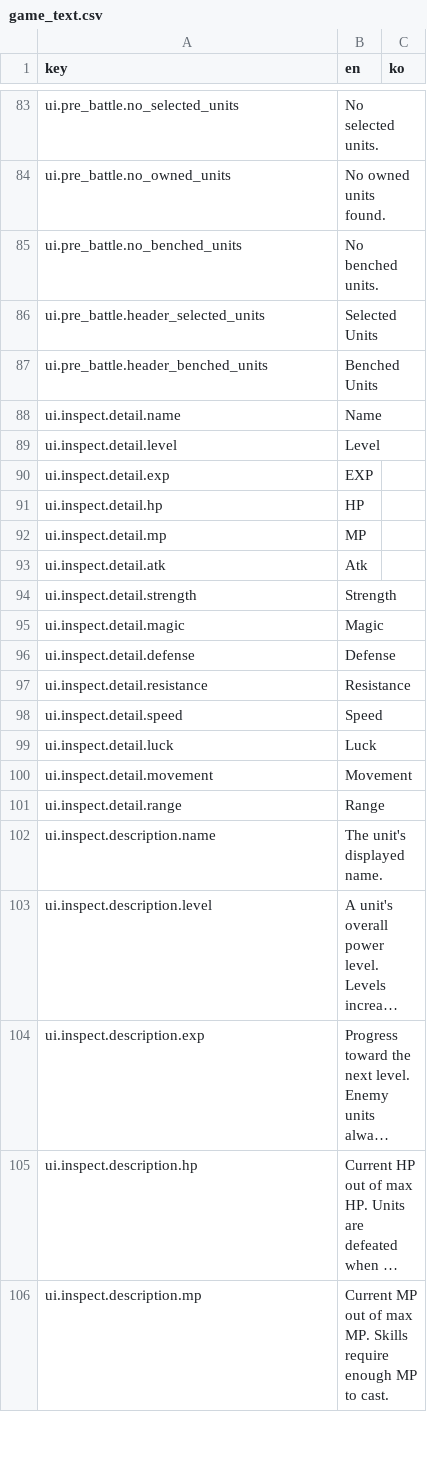
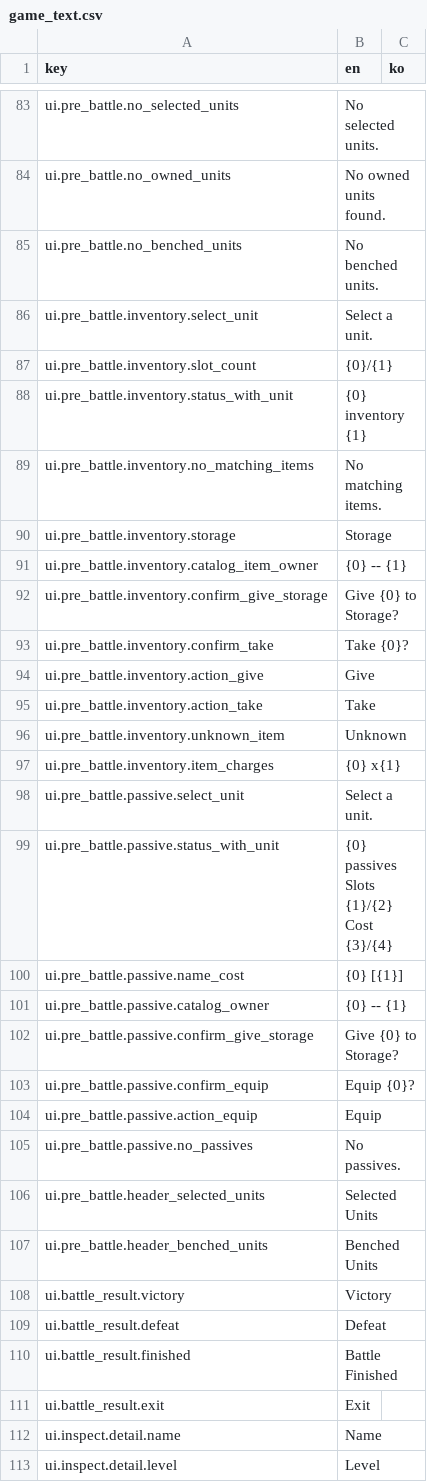
Before and after one commit to fwqefwqef/turn-based-strategy, a CSV file: Assets/Game/Data/game_text.csv, drawn as a sheet; only a part is shown, gaps mark what is left out; the shorter side is filled out with more unchanged rows; long unchanged cells end in …; the diff names each change by its address in the sheet, - before the commit and + after, or states it on an @@ line.

Commit message:
added battle result screen, added inventory management and passive management in prebattle UI

```diff
--- a/Assets/Game/Data/game_text.csv
+++ b/Assets/Game/Data/game_text.csv
+row 86: ui.pre_battle.inventory.select_unit | Select a unit.
+row 87: ui.pre_battle.inventory.slot_count | {0}/{1}
+row 88: ui.pre_battle.inventory.status_with_unit | {0} inventory {1}
+row 89: ui.pre_battle.inventory.no_matching_items | No matching items.
+row 90: ui.pre_battle.inventory.storage | Storage
+row 91: ui.pre_battle.inventory.catalog_item_owner | {0} -- {1}
+row 92: ui.pre_battle.inventory.confirm_give_storage | Give {0} to Storage?
+row 93: ui.pre_battle.inventory.confirm_take | Take {0}?
+row 94: ui.pre_battle.inventory.action_give | Give
+row 95: ui.pre_battle.inventory.action_take | Take
+row 96: ui.pre_battle.inventory.unknown_item | Unknown
+row 97: ui.pre_battle.inventory.item_charges | {0} x{1}
+row 98: ui.pre_battle.passive.select_unit | Select a unit.
+row 99: ui.pre_battle.passive.status_with_unit | {0} passives Slots {1}/{2} Cost {3}/{4}
+row 100: ui.pre_battle.passive.name_cost | {0} [{1}]
+row 101: ui.pre_battle.passive.catalog_owner | {0} -- {1}
+row 102: ui.pre_battle.passive.confirm_give_storage | Give {0} to Storage?
+row 103: ui.pre_battle.passive.confirm_equip | Equip {0}?
+row 104: ui.pre_battle.passive.action_equip | Equip
+row 105: ui.pre_battle.passive.no_passives | No passives.
+row 108: ui.battle_result.victory | Victory
+row 109: ui.battle_result.defeat | Defeat
+row 110: ui.battle_result.finished | Battle Finished
+row 111: ui.battle_result.exit | Exit
```
Also changed, not shown: 22 other files.
